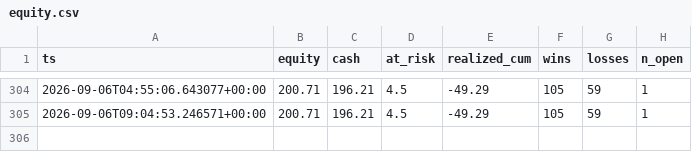
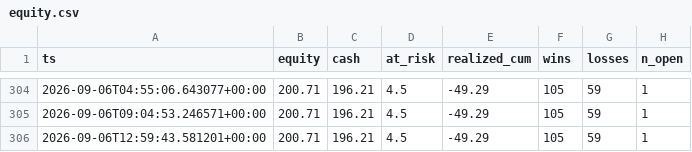
Before and after one commit to JorgeCampe/crypto-signals-bot, a CSV file: crypto_signals_bot/data/equity.csv, drawn as a sheet; only a part is shown, gaps mark what is left out; the diff names each change by its address in the sheet, - before the commit and + after, or states it on an @@ line.

```diff
--- a/crypto_signals_bot/data/equity.csv
+++ b/crypto_signals_bot/data/equity.csv
+row 306: 2026-09-06T12:59:43.581201+00:00 | 200.71 | 196.21 | 4.5 | -49.29 | 105 | 59 | 1
```
Also changed, not shown: 3 other files.
